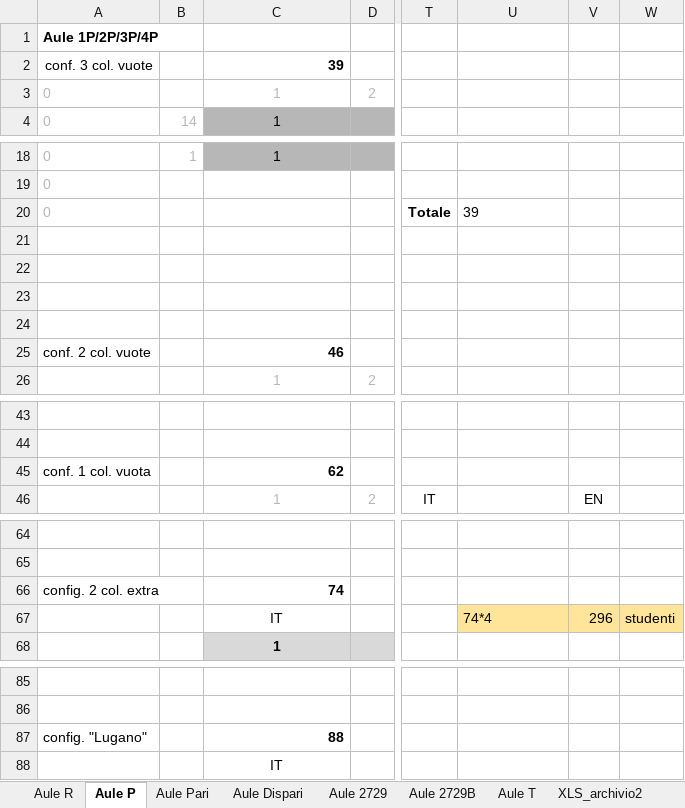
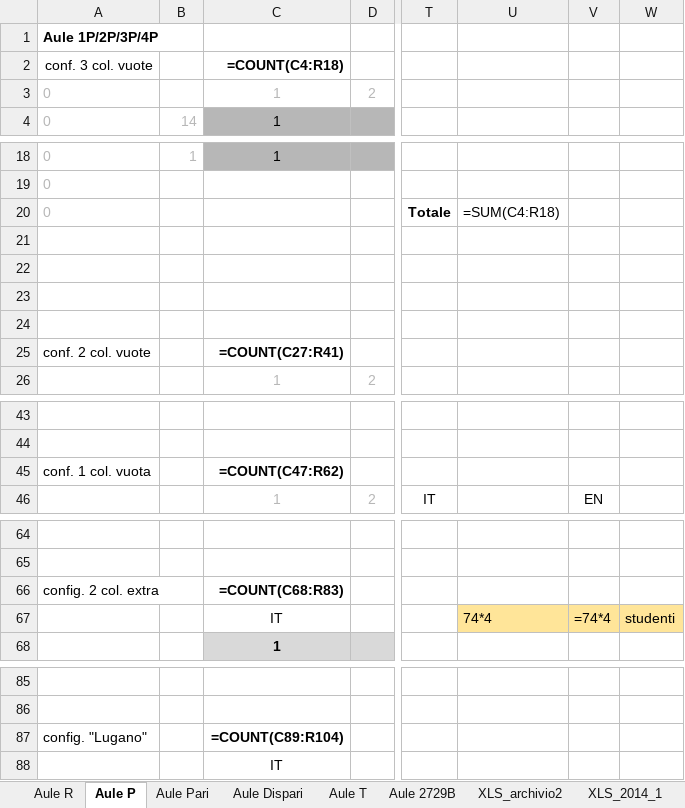
Before and after one commit to dbdmg/exam-positioner, an Excel workbook: Aule esami Polito, disposizione posti.xlsx, sheet Aule P, drawn as a sheet; only a part is shown, gaps mark what is left out; values as stored, in another font and other column widths than the file's, no borders; formulas without a stored value are shown as written; the diff names each change by its address in the sheet, - before the commit and + after, or states it on an @@ line.

```diff
--- a/Aule esami Polito, disposizione posti.xlsx (sheet Aule P)
+++ b/Aule esami Polito, disposizione posti.xlsx (sheet Aule P)
@@ sheet tab order changed: Aule R | Aule P | Aule Pari | Aule Dispari | Aule T | Aule 2729B | XLS_archivio2 | XLS_2014_1 @@
-C2: 39
+C2: =COUNT(C4:R18)
-U20: 39
+U20: =SUM(C4:R18)
-C25: 46
+C25: =COUNT(C27:R41)
-C45: 62
+C45: =COUNT(C47:R62)
-C66: 74
+C66: =COUNT(C68:R83)
-V67: 296
+V67: =74*4
-C87: 88
+C87: =COUNT(C89:R104)
```
Also changed, not shown: sheet Aule Dispari, sheet Aule T, sheet Aule R, sheet Aule Pari, sheet Aule C (raw), sheet Aule 2729, 2 more sheets, 3 other files.
